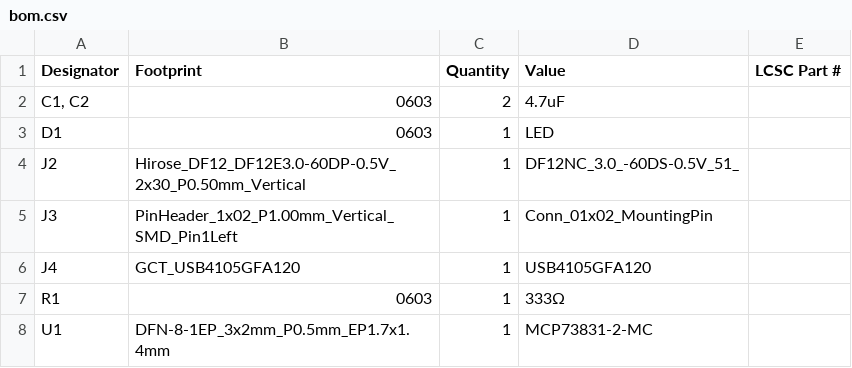
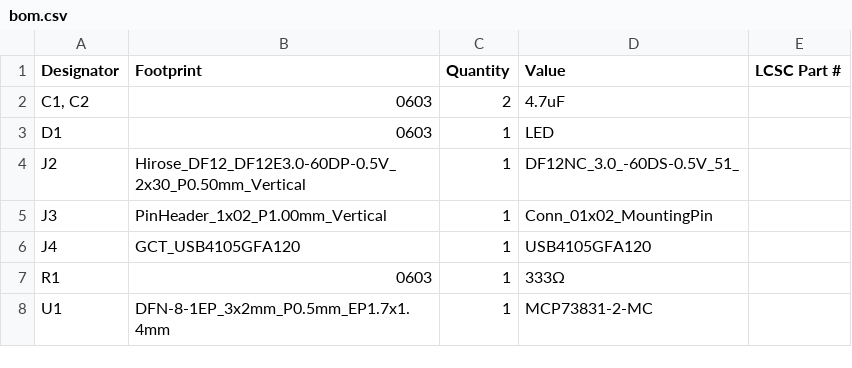
Before and after one commit to pulseopen/PulsePhone, a CSV file: battery_usb_module/production/bom.csv, drawn as a sheet.

```diff
--- a/battery_usb_module/production/bom.csv
+++ b/battery_usb_module/production/bom.csv
@@ -4,3 +4,3 @@ D1,0603,1,LED,
 J2,Hirose_DF12_DF12E3.0-60DP-0.5V_2x30_P0.50mm_Vertical,1,DF12NC_3.0_-60DS-0.5V_51_,
-J3,PinHeader_1x02_P1.00mm_Vertical_SMD_Pin1Left,1,Conn_01x02_MountingPin,
+J3,PinHeader_1x02_P1.00mm_Vertical,1,Conn_01x02_MountingPin,
 J4,GCT_USB4105GFA120,1,USB4105GFA120,
```
Also changed, not shown: battery_usb_module/production/positions.csv, 8 other files.
